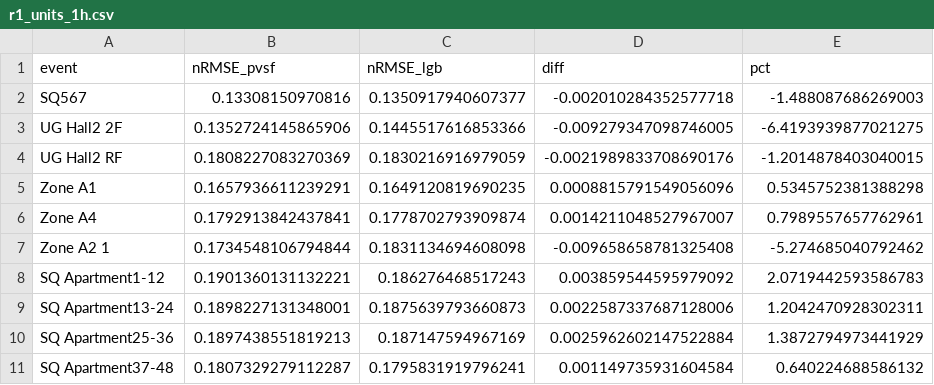
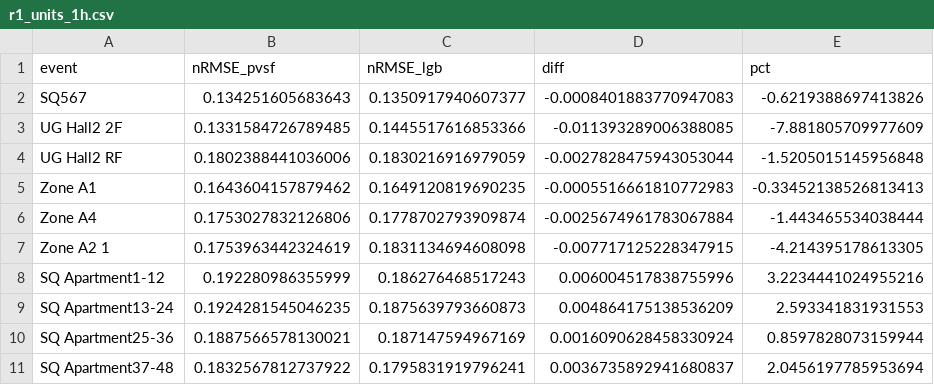
Before and after one commit to farah1902/pv-cold-start, a CSV file: results/nb5c_r1/r1_units_1h.csv, drawn as a sheet.

```diff
--- a/results/nb5c_r1/r1_units_1h.csv
+++ b/results/nb5c_r1/r1_units_1h.csv
@@ -1,11 +1,11 @@
 event,nRMSE_pvsf,nRMSE_lgb,diff,pct
-SQ567,0.13308150970816,0.1350917940607377,-0.002010284352577718,-1.488087686269003
-UG Hall2 2F,0.1352724145865906,0.1445517616853366,-0.009279347098746005,-6.4193939877021275
-UG Hall2 RF,0.1808227083270369,0.1830216916979059,-0.0021989833708690176,-1.2014878403040015
-Zone A1,0.1657936611239291,0.1649120819690235,0.0008815791549056096,0.5345752381388298
-Zone A4,0.1792913842437841,0.1778702793909874,0.0014211048527967007,0.7989557657762961
-Zone A2 1,0.1734548106794844,0.1831134694608098,-0.009658658781325408,-5.274685040792462
-SQ Apartment1-12,0.1901360131132221,0.186276468517243,0.003859544595979092,2.0719442593586783
-SQ Apartment13-24,0.1898227131348001,0.1875639793660873,0.0022587337687128006,1.2042470928302311
-SQ Apartment25-36,0.1897438551819213,0.187147594967169,0.0025962602147522884,1.3872794973441929
-SQ Apartment37-48,0.1807329279112287,0.1795831919796241,0.001149735931604584,0.640224688586132
+SQ567,0.134251605683643,0.1350917940607377,-0.0008401883770947083,-0.6219388697413826
+UG Hall2 2F,0.1331584726789485,0.1445517616853366,-0.011393289006388085,-7.881805709977609
+UG Hall2 RF,0.1802388441036006,0.1830216916979059,-0.0027828475943053044,-1.5205015145956848
+Zone A1,0.1643604157879462,0.1649120819690235,-0.0005516661810772983,-0.33452138526813413
+Zone A4,0.1753027832126806,0.1778702793909874,-0.0025674961783067884,-1.443465534038444
+Zone A2 1,0.1753963442324619,0.1831134694608098,-0.007717125228347915,-4.214395178613305
+SQ Apartment1-12,0.192280986355999,0.186276468517243,0.006004517838755996,3.2234441024955216
+SQ Apartment13-24,0.1924281545046235,0.1875639793660873,0.004864175138536209,2.593341831931553
+SQ Apartment25-36,0.1887566578130021,0.187147594967169,0.0016090628458330924,0.8597828073159944
+SQ Apartment37-48,0.1832567812737922,0.1795831919796241,0.0036735892941680837,2.0456197785953694
```
Also changed, not shown: results/nb5c_conformal/corrections.csv, results/nb5c_conformal/val_conformal_medians.csv, 30 other files.
